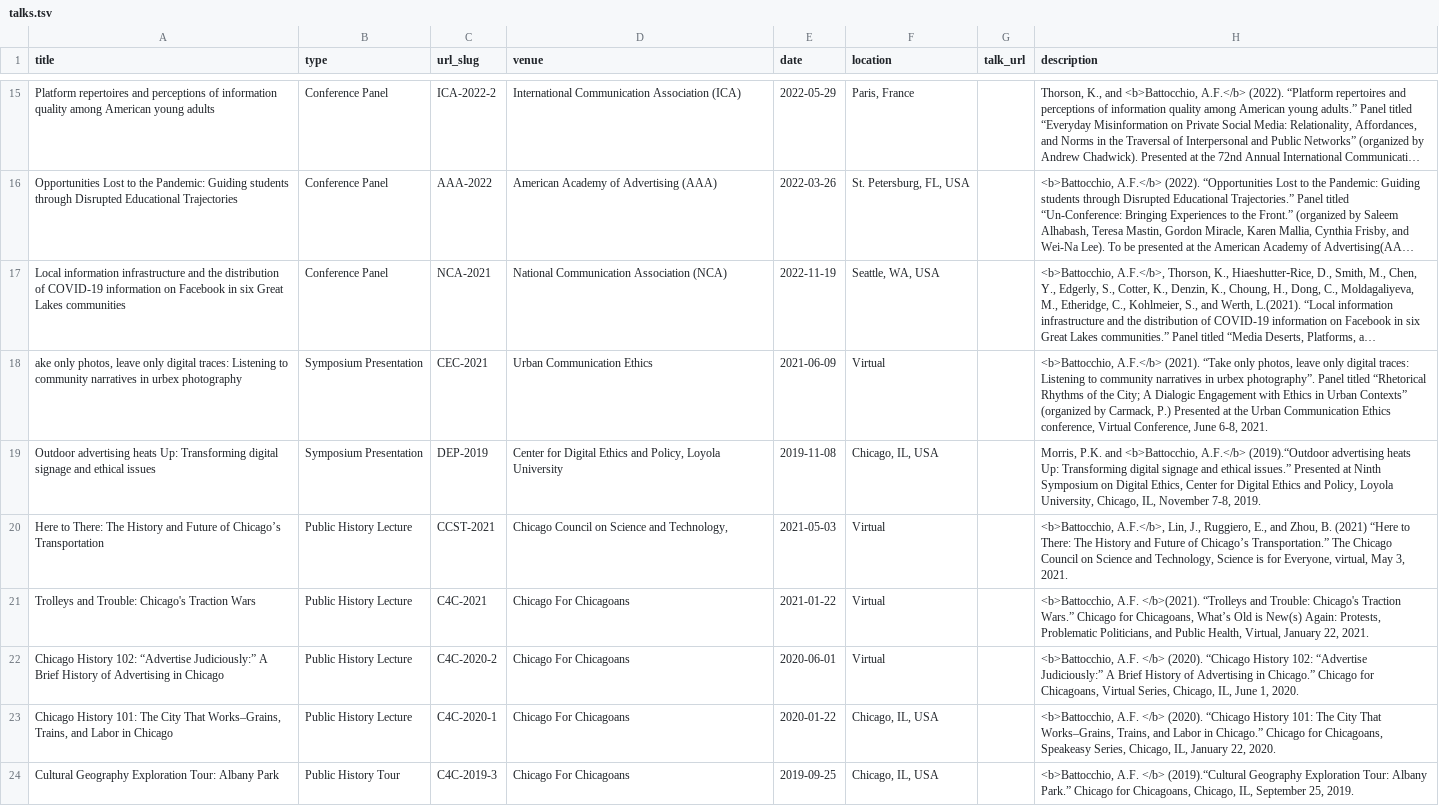
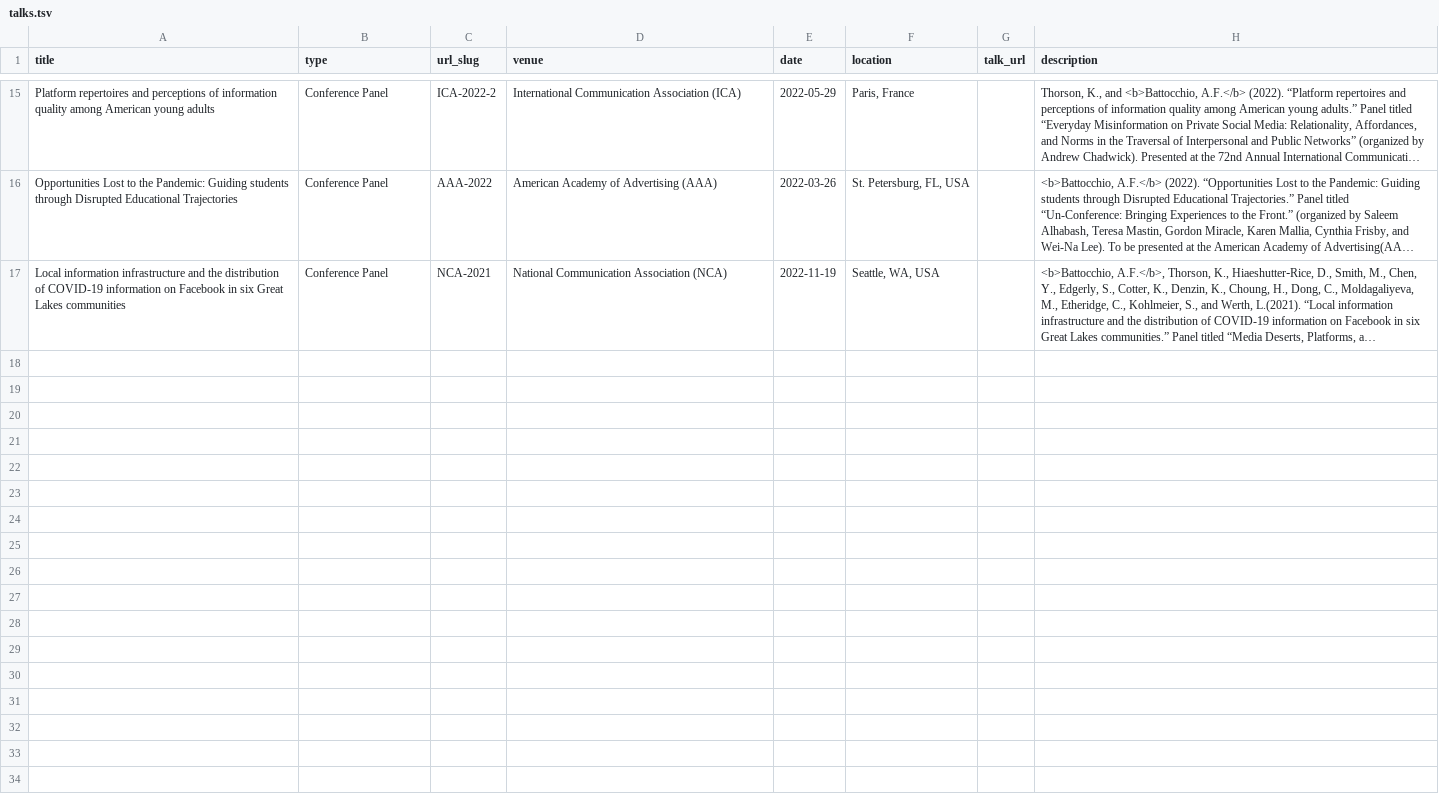
Before and after one commit to afbat/afbat.github.io, a TSV file: markdown_generator/talks.tsv, drawn as a sheet; only a part is shown, gaps mark what is left out; long unchanged cells end in …; the diff covers the shown part only; the diff names each change by its address in the sheet, - before the commit and + after, or states it on an @@ line.

Commit message:
update talks

```diff
--- a/markdown_generator/talks.tsv
+++ b/markdown_generator/talks.tsv
-row 18: ake only photos, leave only digital traces: Listening to community narratives in urbex photography | Symposium Presentation | CEC-2021 | Urban Communication Ethics | 2021-06-09 | Virtual |  | <b>Battocchio, A.F.</b> (2021). “Take only photos, leave only digital traces: Listening to community narratives in urbex photography”. Panel titled “Rhetorical Rhythms of the City; A Dialogic Engagement with Ethics in Urban Contexts” (organized by Carmack, P.) Presented at the Urban Communication Ethics conference, Virtual Conference, June 6-8, 2021.
-row 19: Outdoor advertising heats Up: Transforming digital signage and ethical issues | Symposium Presentation | DEP-2019 | Center for Digital Ethics and Policy, Loyola University | 2019-11-08 | Chicago, IL, USA |  | Morris, P.K. and <b>Battocchio, A.F.</b> (2019).“Outdoor advertising heats Up: Transforming digital signage and ethical issues.” Presented at Ninth Symposium on Digital Ethics, Center for Digital Ethics and Policy, Loyola University, Chicago, IL, November 7-8, 2019.
-row 20: Here to There: The History and Future of Chicago’s Transportation | Public History Lecture | CCST-2021 | Chicago Council on Science and Technology, | 2021-05-03 | Virtual |  | <b>Battocchio, A.F.</b>, Lin, J., Ruggiero, E., and Zhou, B. (2021) “Here to There: The History and Future of Chicago’s Transportation.” The Chicago Council on Science and Technology, Science is for Everyone, virtual, May 3, 2021.
-row 21: Trolleys and Trouble: Chicago's Traction Wars | Public History Lecture | C4C-2021 | Chicago For Chicagoans | 2021-01-22 | Virtual |  | <b>Battocchio, A.F. </b>(2021). “Trolleys and Trouble: Chicago's Traction Wars.” Chicago for Chicagoans, What’s Old is New(s) Again: Protests, Problematic Politicians, and Public Health, Virtual, January 22, 2021.
-row 22: Chicago History 102: “Advertise Judiciously:” A Brief History of Advertising in Chicago | Public History Lecture | C4C-2020-2 | Chicago For Chicagoans | 2020-06-01 | Virtual |  | <b>Battocchio, A.F. </b> (2020). “Chicago History 102: “Advertise Judiciously:” A Brief History of Advertising in Chicago.” Chicago for Chicagoans, Virtual Series, Chicago, IL, June 1, 2020.
-row 23: Chicago History 101: The City That Works–Grains, Trains, and Labor in Chicago | Public History Lecture | C4C-2020-1 | Chicago For Chicagoans | 2020-01-22 | Chicago, IL, USA |  | <b>Battocchio, A.F. </b> (2020). “Chicago History 101: The City That Works–Grains, Trains, and Labor in Chicago.” Chicago for Chicagoans, Speakeasy Series, Chicago, IL, January 22, 2020.
-row 24: Cultural Geography Exploration Tour: Albany Park | Public History Tour | C4C-2019-3 | Chicago For Chicagoans | 2019-09-25 | Chicago, IL, USA |  | <b>Battocchio, A.F. </b> (2019).“Cultural Geography Exploration Tour: Albany Park.” Chicago for Chicagoans, Chicago, IL, September 25, 2019.
```
Also changed, not shown: 7 removed rows elsewhere in this file, 5 other files.
